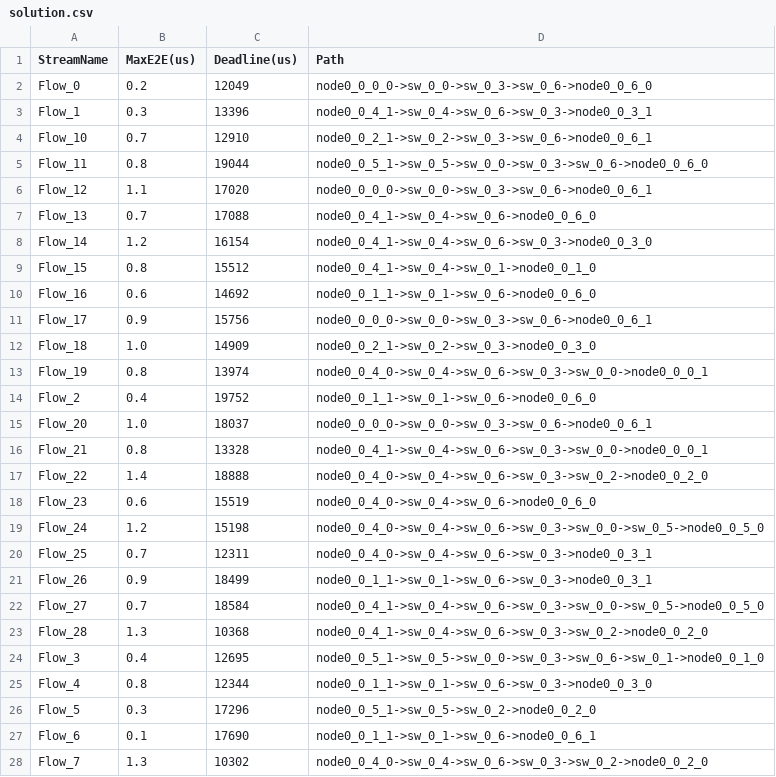
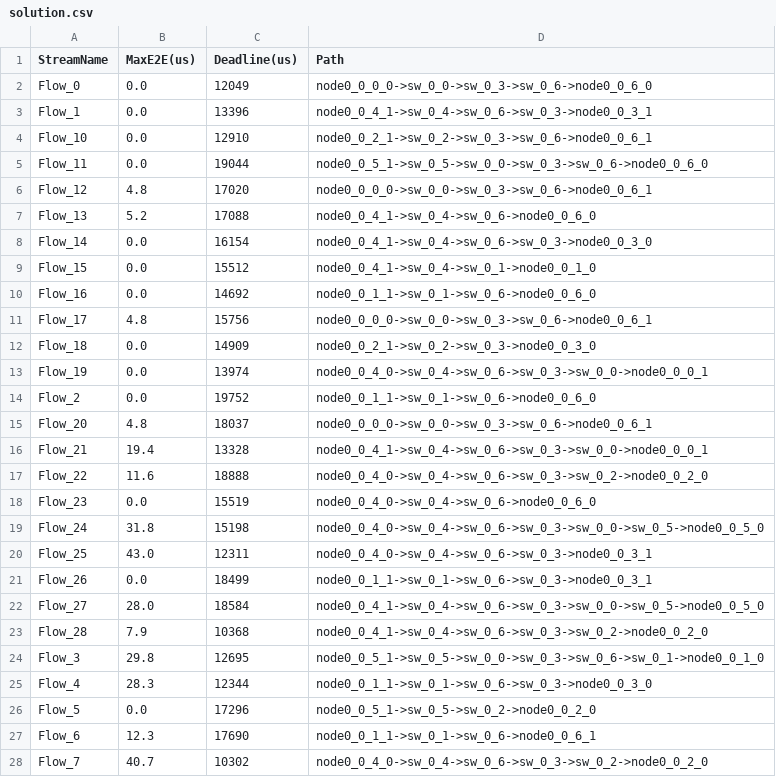
Before and after one commit to Moujac/02226_Group_6, a CSV file: Test_Cases/solution.csv, drawn as a sheet; only a part is shown; the diff covers the shown part only.

```diff
--- a/Test_Cases/solution.csv
+++ b/Test_Cases/solution.csv
@@ -1,28 +1,28 @@
 StreamName,MaxE2E(us),Deadline(us),Path
-Flow_0,0.2,12049,node0_0_0_0->sw_0_0->sw_0_3->sw_0_6->node0_0_6_0
-Flow_1,0.3,13396,node0_0_4_1->sw_0_4->sw_0_6->sw_0_3->node0_0_3_1
-Flow_10,0.7,12910,node0_0_2_1->sw_0_2->sw_0_3->sw_0_6->node0_0_6_1
-Flow_11,0.8,19044,node0_0_5_1->sw_0_5->sw_0_0->sw_0_3->sw_0_6->node0_0_6_0
-Flow_12,1.1,17020,node0_0_0_0->sw_0_0->sw_0_3->sw_0_6->node0_0_6_1
-Flow_13,0.7,17088,node0_0_4_1->sw_0_4->sw_0_6->node0_0_6_0
-Flow_14,1.2,16154,node0_0_4_1->sw_0_4->sw_0_6->sw_0_3->node0_0_3_0
-Flow_15,0.8,15512,node0_0_4_1->sw_0_4->sw_0_1->node0_0_1_0
-Flow_16,0.6,14692,node0_0_1_1->sw_0_1->sw_0_6->node0_0_6_0
-Flow_17,0.9,15756,node0_0_0_0->sw_0_0->sw_0_3->sw_0_6->node0_0_6_1
-Flow_18,1.0,14909,node0_0_2_1->sw_0_2->sw_0_3->node0_0_3_0
-Flow_19,0.8,13974,node0_0_4_0->sw_0_4->sw_0_6->sw_0_3->sw_0_0->node0_0_0_1
-Flow_2,0.4,19752,node0_0_1_1->sw_0_1->sw_0_6->node0_0_6_0
-Flow_20,1.0,18037,node0_0_0_0->sw_0_0->sw_0_3->sw_0_6->node0_0_6_1
-Flow_21,0.8,13328,node0_0_4_1->sw_0_4->sw_0_6->sw_0_3->sw_0_0->node0_0_0_1
-Flow_22,1.4,18888,node0_0_4_0->sw_0_4->sw_0_6->sw_0_3->sw_0_2->node0_0_2_0
-Flow_23,0.6,15519,node0_0_4_0->sw_0_4->sw_0_6->node0_0_6_0
-Flow_24,1.2,15198,node0_0_4_0->sw_0_4->sw_0_6->sw_0_3->sw_0_0->sw_0_5->node0_0_5_0
-Flow_25,0.7,12311,node0_0_4_0->sw_0_4->sw_0_6->sw_0_3->node0_0_3_1
-Flow_26,0.9,18499,node0_0_1_1->sw_0_1->sw_0_6->sw_0_3->node0_0_3_1
-Flow_27,0.7,18584,node0_0_4_1->sw_0_4->sw_0_6->sw_0_3->sw_0_0->sw_0_5->node0_0_5_0
-Flow_28,1.3,10368,node0_0_4_1->sw_0_4->sw_0_6->sw_0_3->sw_0_2->node0_0_2_0
-Flow_3,0.4,12695,node0_0_5_1->sw_0_5->sw_0_0->sw_0_3->sw_0_6->sw_0_1->node0_0_1_0
-Flow_4,0.8,12344,node0_0_1_1->sw_0_1->sw_0_6->sw_0_3->node0_0_3_0
-Flow_5,0.3,17296,node0_0_5_1->sw_0_5->sw_0_2->node0_0_2_0
-Flow_6,0.1,17690,node0_0_1_1->sw_0_1->sw_0_6->node0_0_6_1
-Flow_7,1.3,10302,node0_0_4_0->sw_0_4->sw_0_6->sw_0_3->sw_0_2->node0_0_2_0
+Flow_0,0.0,12049,node0_0_0_0->sw_0_0->sw_0_3->sw_0_6->node0_0_6_0
+Flow_1,0.0,13396,node0_0_4_1->sw_0_4->sw_0_6->sw_0_3->node0_0_3_1
+Flow_10,0.0,12910,node0_0_2_1->sw_0_2->sw_0_3->sw_0_6->node0_0_6_1
+Flow_11,0.0,19044,node0_0_5_1->sw_0_5->sw_0_0->sw_0_3->sw_0_6->node0_0_6_0
+Flow_12,4.8,17020,node0_0_0_0->sw_0_0->sw_0_3->sw_0_6->node0_0_6_1
+Flow_13,5.2,17088,node0_0_4_1->sw_0_4->sw_0_6->node0_0_6_0
+Flow_14,0.0,16154,node0_0_4_1->sw_0_4->sw_0_6->sw_0_3->node0_0_3_0
+Flow_15,0.0,15512,node0_0_4_1->sw_0_4->sw_0_1->node0_0_1_0
+Flow_16,0.0,14692,node0_0_1_1->sw_0_1->sw_0_6->node0_0_6_0
+Flow_17,4.8,15756,node0_0_0_0->sw_0_0->sw_0_3->sw_0_6->node0_0_6_1
+Flow_18,0.0,14909,node0_0_2_1->sw_0_2->sw_0_3->node0_0_3_0
+Flow_19,0.0,13974,node0_0_4_0->sw_0_4->sw_0_6->sw_0_3->sw_0_0->node0_0_0_1
+Flow_2,0.0,19752,node0_0_1_1->sw_0_1->sw_0_6->node0_0_6_0
+Flow_20,4.8,18037,node0_0_0_0->sw_0_0->sw_0_3->sw_0_6->node0_0_6_1
+Flow_21,19.4,13328,node0_0_4_1->sw_0_4->sw_0_6->sw_0_3->sw_0_0->node0_0_0_1
+Flow_22,11.6,18888,node0_0_4_0->sw_0_4->sw_0_6->sw_0_3->sw_0_2->node0_0_2_0
+Flow_23,0.0,15519,node0_0_4_0->sw_0_4->sw_0_6->node0_0_6_0
+Flow_24,31.8,15198,node0_0_4_0->sw_0_4->sw_0_6->sw_0_3->sw_0_0->sw_0_5->node0_0_5_0
+Flow_25,43.0,12311,node0_0_4_0->sw_0_4->sw_0_6->sw_0_3->node0_0_3_1
+Flow_26,0.0,18499,node0_0_1_1->sw_0_1->sw_0_6->sw_0_3->node0_0_3_1
+Flow_27,28.0,18584,node0_0_4_1->sw_0_4->sw_0_6->sw_0_3->sw_0_0->sw_0_5->node0_0_5_0
+Flow_28,7.9,10368,node0_0_4_1->sw_0_4->sw_0_6->sw_0_3->sw_0_2->node0_0_2_0
+Flow_3,29.8,12695,node0_0_5_1->sw_0_5->sw_0_0->sw_0_3->sw_0_6->sw_0_1->node0_0_1_0
+Flow_4,28.3,12344,node0_0_1_1->sw_0_1->sw_0_6->sw_0_3->node0_0_3_0
+Flow_5,0.0,17296,node0_0_5_1->sw_0_5->sw_0_2->node0_0_2_0
+Flow_6,12.3,17690,node0_0_1_1->sw_0_1->sw_0_6->node0_0_6_1
+Flow_7,40.7,10302,node0_0_4_0->sw_0_4->sw_0_6->sw_0_3->sw_0_2->node0_0_2_0
```
Also changed, not shown: 2 edited cells elsewhere in this file, 1 other file.
